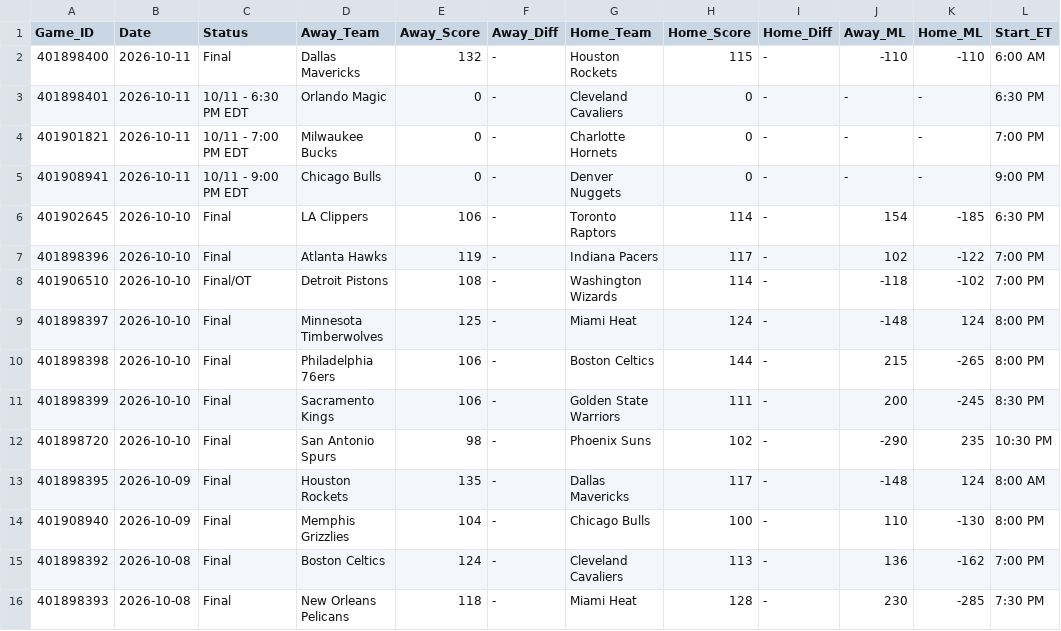
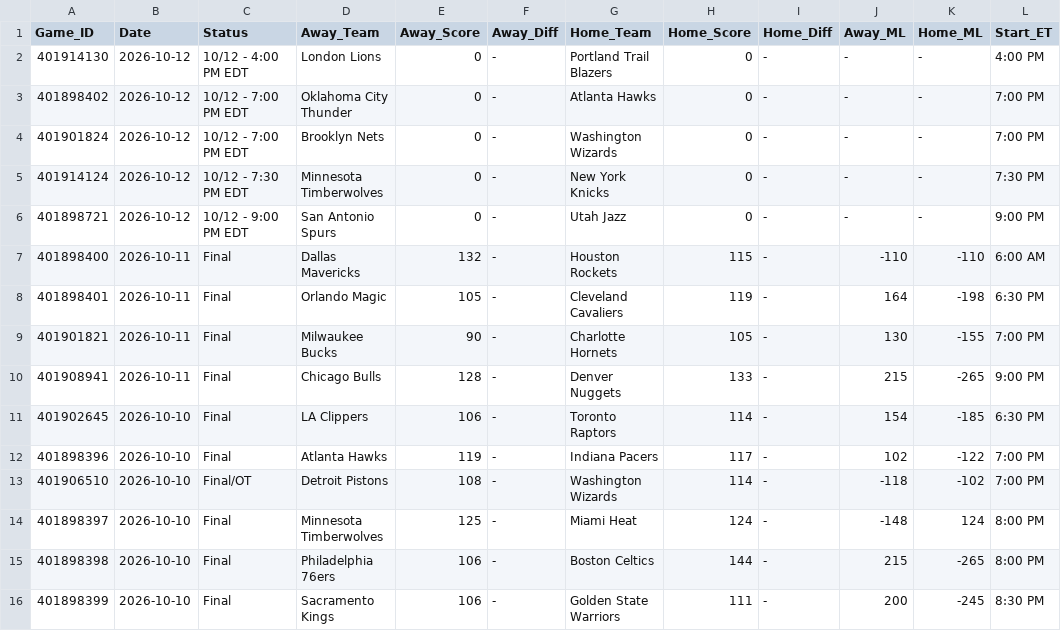
Before and after one commit to danreed001-droid/sport, a CSV file: data/raw/master_nba_scores.csv, drawn as a sheet; only a part is shown; the shorter side is filled out with more unchanged rows.

```diff
--- a/data/raw/master_nba_scores.csv
+++ b/data/raw/master_nba_scores.csv
@@ -1,6 +1,11 @@
 Game_ID,Date,Status,Away_Team,Away_Score,Away_Diff,Home_Team,Home_Score,Home_Diff,Away_ML,Home_ML,Start_ET
+401914130,2026-10-12,10/12 - 4:00 PM EDT,London Lions,0,-,Portland Trail Blazers,0,-,-,-,4:00 PM
+401898402,2026-10-12,10/12 - 7:00 PM EDT,Oklahoma City Thunder,0,-,Atlanta Hawks,0,-,-,-,7:00 PM
+401901824,2026-10-12,10/12 - 7:00 PM EDT,Brooklyn Nets,0,-,Washington Wizards,0,-,-,-,7:00 PM
+401914124,2026-10-12,10/12 - 7:30 PM EDT,Minnesota Timberwolves,0,-,New York Knicks,0,-,-,-,7:30 PM
+401898721,2026-10-12,10/12 - 9:00 PM EDT,San Antonio Spurs,0,-,Utah Jazz,0,-,-,-,9:00 PM
 401898400,2026-10-11,Final,Dallas Mavericks,132,-,Houston Rockets,115,-,-110,-110,6:00 AM
-401898401,2026-10-11,10/11 - 6:30 PM EDT,Orlando Magic,0,-,Cleveland Cavaliers,0,-,-,-,6:30 PM
-401901821,2026-10-11,10/11 - 7:00 PM EDT,Milwaukee Bucks,0,-,Charlotte Hornets,0,-,-,-,7:00 PM
-401908941,2026-10-11,10/11 - 9:00 PM EDT,Chicago Bulls,0,-,Denver Nuggets,0,-,-,-,9:00 PM
+401898401,2026-10-11,Final,Orlando Magic,105,-,Cleveland Cavaliers,119,-,164,-198,6:30 PM
+401901821,2026-10-11,Final,Milwaukee Bucks,90,-,Charlotte Hornets,105,-,130,-155,7:00 PM
+401908941,2026-10-11,Final,Chicago Bulls,128,-,Denver Nuggets,133,-,215,-265,9:00 PM
 401902645,2026-10-10,Final,LA Clippers,106,-,Toronto Raptors,114,-,154,-185,6:30 PM
```
Also changed, not shown: data/raw/master_mlb_scores.csv, data/raw/master_nfl_scores.csv, 9 other files.
